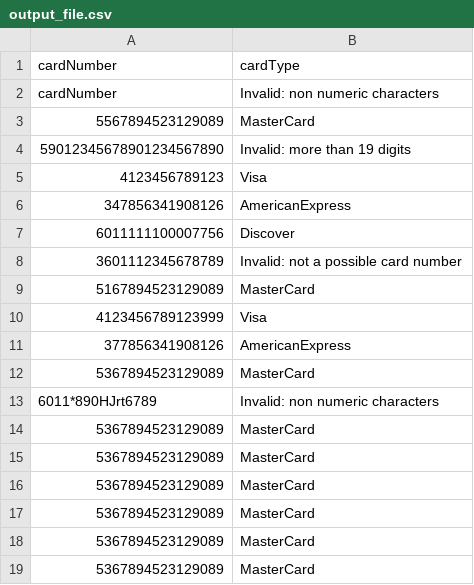
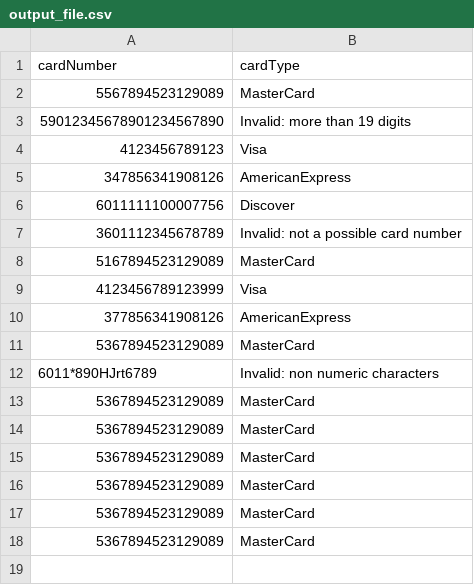
Before and after one commit to gopinathsjsu/individual-project-Dead-Stone, a CSV file: src/main/resources/output_file.csv, drawn as a sheet; the diff names each change by its address in the sheet, - before the commit and + after, or states it on an @@ line.

```diff
--- a/src/main/resources/output_file.csv
+++ b/src/main/resources/output_file.csv
-row 2: cardNumber | Invalid: non numeric characters
```
Also changed, not shown: 4 other files.
